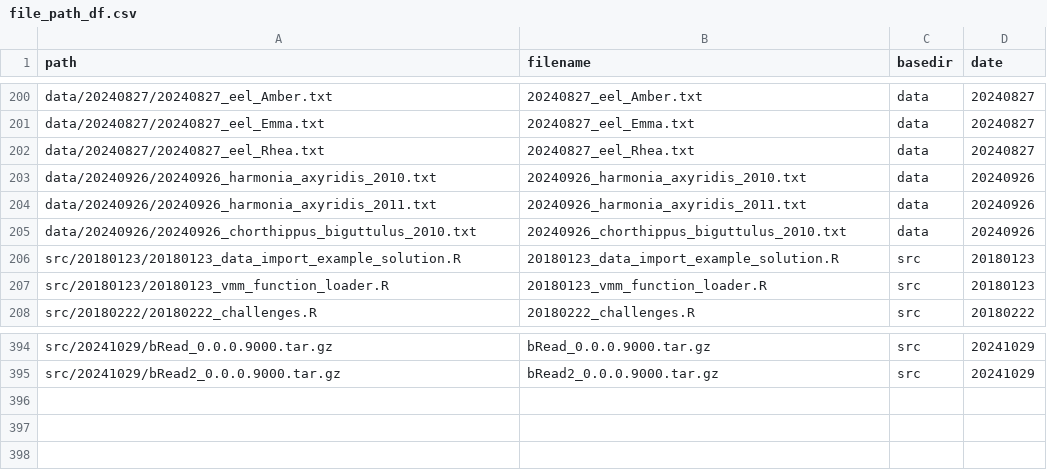
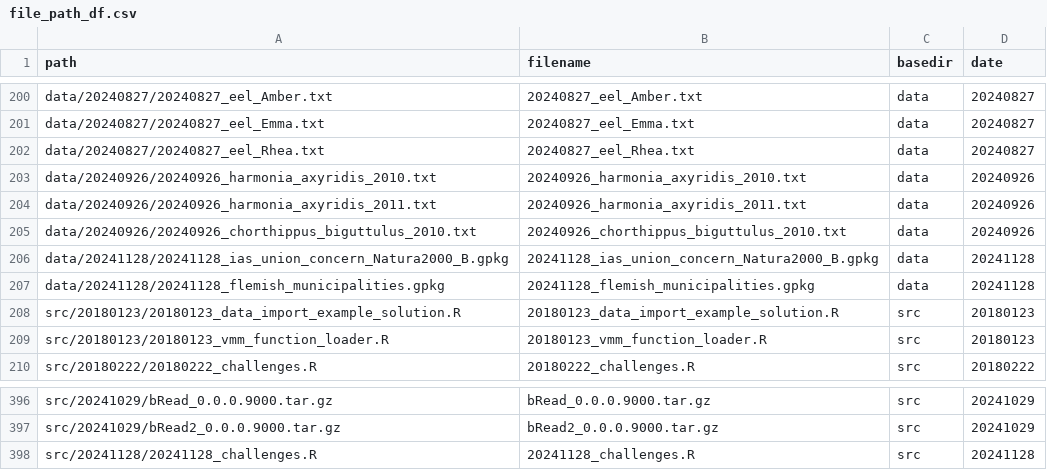
Before and after one commit to inbo/coding-club, a CSV file: file_paths/file_path_df.csv, drawn as a sheet; only a part is shown, gaps mark what is left out; the diff names each change by its address in the sheet, - before the commit and + after, or states it on an @@ line.

Commit message:
Rename dataset and add to file path file 20241128

```diff
--- a/file_paths/file_path_df.csv
+++ b/file_paths/file_path_df.csv
+row 206: data/20241128/20241128_ias_union_concern_Natura2000_B.gpkg | 20241128_ias_union_concern_Natura2000_B.gpkg | data | 20241128
+row 207: data/20241128/20241128_flemish_municipalities.gpkg | 20241128_flemish_municipalities.gpkg | data | 20241128
+row 398: src/20241128/20241128_challenges.R | 20241128_challenges.R | src | 20241128
```
Also changed, not shown: 1 other file.
